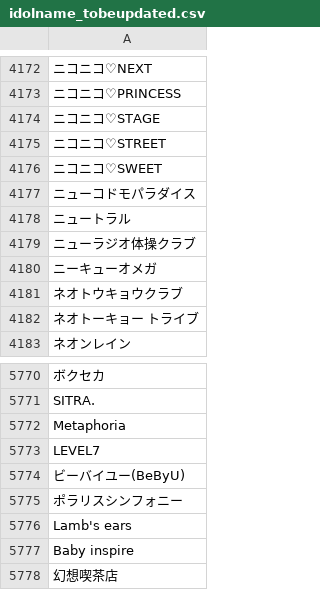
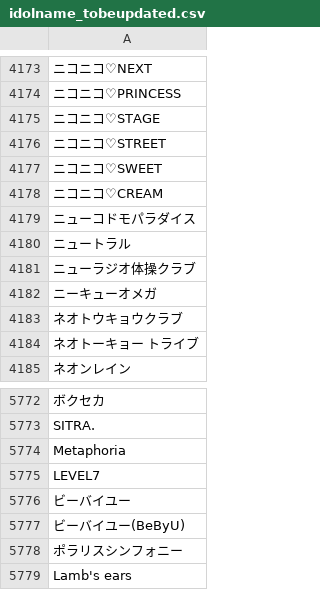
Before and after one commit to KozyKozy113/timetable-detect, a CSV file: data/master/idolname_tobeupdated.csv, drawn as a sheet; only a part is shown, gaps mark what is left out; the shorter side is filled out with more unchanged rows; the diff covers the shown part only; the diff names each change by its address in the sheet, - before the commit and + after, or states it on an @@ line.

```diff
--- a/data/master/idolname_tobeupdated.csv
+++ b/data/master/idolname_tobeupdated.csv
+row 4178: ニコニコ♡CREAM
+row 5776: ビーバイユー
```
Also changed, not shown: 20 added rows elsewhere in this file, data/master/idolname_latest.csv, data/master/projects_master.csv, 42 other files.
